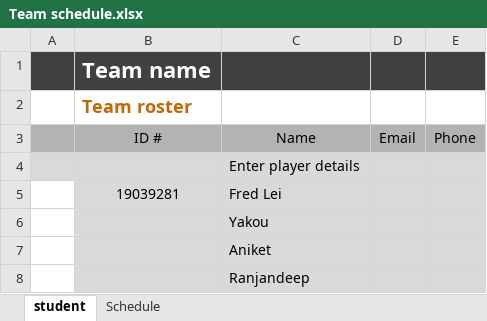
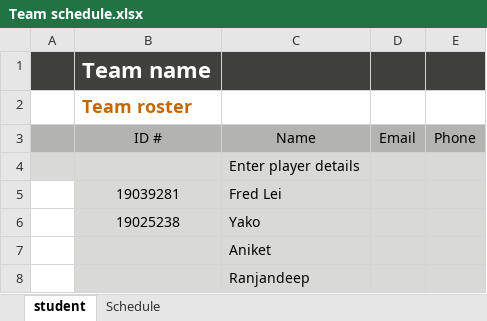
Before and after one commit to RajanKaur/UIassignment3, an Excel workbook: Team schedule.xlsx, sheet student, drawn as a sheet; values as stored, in another font and other column widths than the file's, no borders; table styles not drawn; removed rows and columns are numbered as before the commit, all else as after; the diff names each change by its address in the sheet, - before the commit and + after, or states it on an @@ line.

Commit message:
Update Team schedule.xlsx
add yako name ,ID

```diff
--- a/Team schedule.xlsx (sheet student)
+++ b/Team schedule.xlsx (sheet student)
-row 6:  |  | Yakou
+row 6:  | 19025238 | Yako
```
